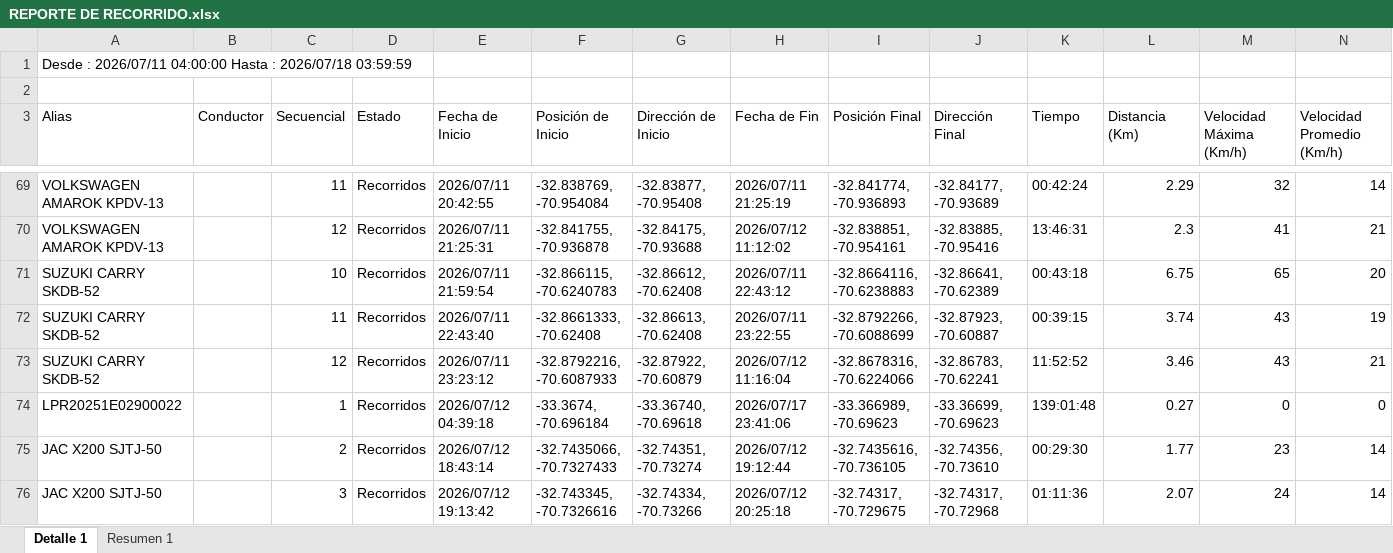
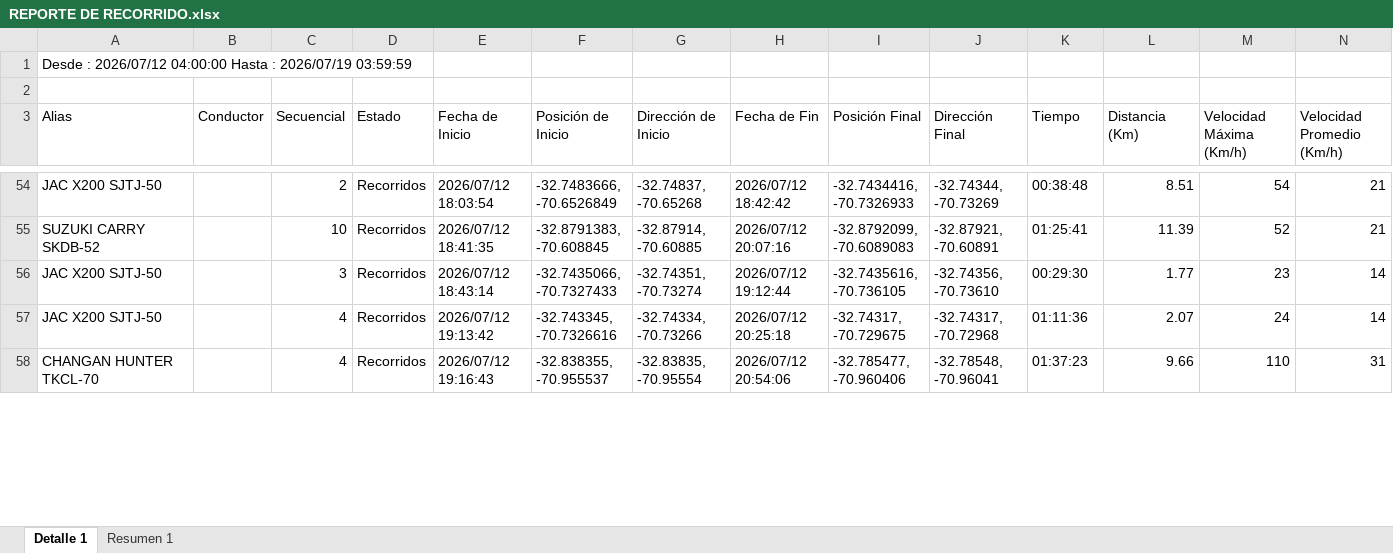
Before and after one commit to WurfelSPA/tracklink-visibility, an Excel workbook: REPORTE DE RECORRIDO.xlsx, sheet Detalle 1, drawn as a sheet; only a part is shown, gaps mark what is left out; values as stored, in another font and other column widths than the file's, no borders; removed rows and columns are numbered as before the commit, all else as after; the diff covers the shown part only; the diff names each change by its address in the sheet, - before the commit and + after, or states it on an @@ line.

```diff
--- a/REPORTE DE RECORRIDO.xlsx (sheet Detalle 1)
+++ b/REPORTE DE RECORRIDO.xlsx (sheet Detalle 1)
-A1 (Alias): Desde : 2026/07/11 04:00:00 Hasta : 2026/07/18 03:59:59
+A1 (Alias): Desde : 2026/07/12 04:00:00 Hasta : 2026/07/19 03:59:59
-row 69: VOLKSWAGEN AMAROK KPDV-13 |  | 11 | Recorridos | 2026/07/11 20:42:55 | -32.838769, -70.954084 | -32.83877, -70.95408 | 2026/07/11 21:25:19 | -32.841774, -70.936893 | -32.84177, -70.93689 | 00:42:24 | 2.29 | 32 | 14
-row 70: VOLKSWAGEN AMAROK KPDV-13 |  | 12 | Recorridos | 2026/07/11 21:25:31 | -32.841755, -70.936878 | -32.84175, -70.93688 | 2026/07/12 11:12:02 | -32.838851, -70.954161 | -32.83885, -70.95416 | 13:46:31 | 2.3 | 41 | 21
-row 71: SUZUKI CARRY SKDB-52 |  | 10 | Recorridos | 2026/07/11 21:59:54 | -32.866115, -70.6240783 | -32.86612, -70.62408 | 2026/07/11 22:43:12 | -32.8664116, -70.6238883 | -32.86641, -70.62389 | 00:43:18 | 6.75 | 65 | 20
-row 72: SUZUKI CARRY SKDB-52 |  | 11 | Recorridos | 2026/07/11 22:43:40 | -32.8661333, -70.62408 | -32.86613, -70.62408 | 2026/07/11 23:22:55 | -32.8792266, -70.6088699 | -32.87923, -70.60887 | 00:39:15 | 3.74 | 43 | 19
+row 54: JAC X200 SJTJ-50 |  | 2 | Recorridos | 2026/07/12 18:03:54 | -32.7483666, -70.6526849 | -32.74837, -70.65268 | 2026/07/12 18:42:42 | -32.7434416, -70.7326933 | -32.74344, -70.73269 | 00:38:48 | 8.51 | 54 | 21
-C55 (Secuencial): 12
+C55 (Secuencial): 10
-E55 (Fecha de Inicio): 2026/07/11 23:23:12
+E55 (Fecha de Inicio): 2026/07/12 18:41:35
-F55 (Posición de Inicio): -32.8792216, -70.6087933
+F55 (Posición de Inicio): -32.8791383, -70.608845
-G55 (Dirección de Inicio): -32.87922, -70.60879
+G55 (Dirección de Inicio): -32.87914, -70.60885
-H55 (Fecha de Fin): 2026/07/12 11:16:04
+H55 (Fecha de Fin): 2026/07/12 20:07:16
-I55 (Posición Final): -32.8678316, -70.6224066
+I55 (Posición Final): -32.8792099, -70.6089083
-J55 (Dirección Final): -32.86783, -70.62241
+J55 (Dirección Final): -32.87921, -70.60891
-K55 (Tiempo): 11:52:52
+K55 (Tiempo): 01:25:41
-L55 (Distancia (Km)): 3.46
+L55 (Distancia (Km)): 11.39
-M55 (Velocidad Máxima (Km/h)): 43
+M55 (Velocidad Máxima (Km/h)): 52
-row 74: LPR20251E02900022 |  | 1 | Recorridos | 2026/07/12 04:39:18 | -33.3674, -70.696184 | -33.36740, -70.69618 | 2026/07/17 23:41:06 | -33.366989, -70.69623 | -33.36699, -70.69623 | 139:01:48 | 0.27 | 0 | 0
-C56 (Secuencial): 2
+C56 (Secuencial): 3
-C57 (Secuencial): 3
+C57 (Secuencial): 4
+row 58: CHANGAN HUNTER TKCL-70 |  | 4 | Recorridos | 2026/07/12 19:16:43 | -32.838355, -70.955537 | -32.83835, -70.95554 | 2026/07/12 20:54:06 | -32.785477, -70.960406 | -32.78548, -70.96041 | 01:37:23 | 9.66 | 110 | 31
```
Also changed, not shown: 49 added rows, 42 removed rows and 253 edited cells elsewhere in this sheet, sheet Resumen 1.
